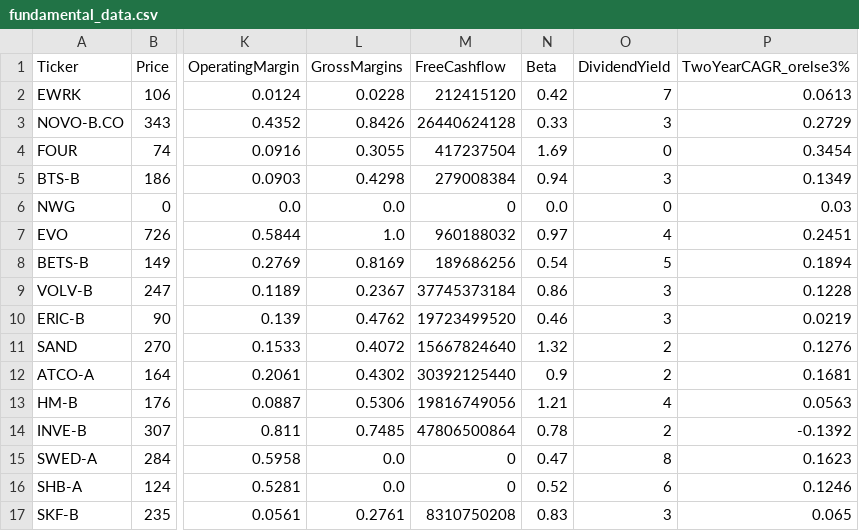
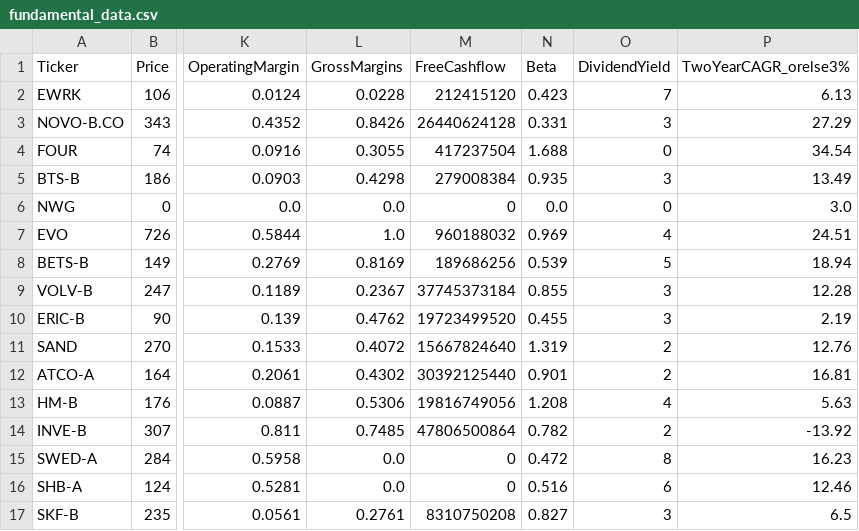
Before and after one commit to cb2cb/cb-machinelearning, a CSV file: fundamental_data.csv, drawn as a sheet; only a part is shown, gaps mark what is left out; the diff covers the shown part only; the diff names each change by its address in the sheet, - before the commit and + after, or states it on an @@ line.

Commit message:
Update fundamental_data.csv with new metrics
Updated financial metrics for various tickers in the CSV file.

```diff
--- a/fundamental_data.csv
+++ b/fundamental_data.csv
-N2 (Beta): 0.42
+N2 (Beta): 0.423
-P2 (TwoYearCAGR_orelse3%): 0.0613
+P2 (TwoYearCAGR_orelse3%): 6.13
-N3 (Beta): 0.33
+N3 (Beta): 0.331
-P3 (TwoYearCAGR_orelse3%): 0.2729
+P3 (TwoYearCAGR_orelse3%): 27.29
-N4 (Beta): 1.69
+N4 (Beta): 1.688
-P4 (TwoYearCAGR_orelse3%): 0.3454
+P4 (TwoYearCAGR_orelse3%): 34.54
-N5 (Beta): 0.94
+N5 (Beta): 0.935
-P5 (TwoYearCAGR_orelse3%): 0.1349
+P5 (TwoYearCAGR_orelse3%): 13.49
-P6 (TwoYearCAGR_orelse3%): 0.03
+P6 (TwoYearCAGR_orelse3%): 3.0
-N7 (Beta): 0.97
+N7 (Beta): 0.969
-P7 (TwoYearCAGR_orelse3%): 0.2451
+P7 (TwoYearCAGR_orelse3%): 24.51
-N8 (Beta): 0.54
+N8 (Beta): 0.539
-P8 (TwoYearCAGR_orelse3%): 0.1894
+P8 (TwoYearCAGR_orelse3%): 18.94
-N9 (Beta): 0.86
+N9 (Beta): 0.855
-P9 (TwoYearCAGR_orelse3%): 0.1228
+P9 (TwoYearCAGR_orelse3%): 12.28
-N10 (Beta): 0.46
+N10 (Beta): 0.455
-P10 (TwoYearCAGR_orelse3%): 0.0219
+P10 (TwoYearCAGR_orelse3%): 2.19
-N11 (Beta): 1.32
+N11 (Beta): 1.319
-P11 (TwoYearCAGR_orelse3%): 0.1276
+P11 (TwoYearCAGR_orelse3%): 12.76
-N12 (Beta): 0.9
+N12 (Beta): 0.901
-P12 (TwoYearCAGR_orelse3%): 0.1681
+P12 (TwoYearCAGR_orelse3%): 16.81
-N13 (Beta): 1.21
+N13 (Beta): 1.208
-P13 (TwoYearCAGR_orelse3%): 0.0563
+P13 (TwoYearCAGR_orelse3%): 5.63
-N14 (Beta): 0.78
+N14 (Beta): 0.782
-P14 (TwoYearCAGR_orelse3%): -0.1392
+P14 (TwoYearCAGR_orelse3%): -13.92
-N15 (Beta): 0.47
+N15 (Beta): 0.472
-P15 (TwoYearCAGR_orelse3%): 0.1623
+P15 (TwoYearCAGR_orelse3%): 16.23
-N16 (Beta): 0.52
+N16 (Beta): 0.516
-P16 (TwoYearCAGR_orelse3%): 0.1246
+P16 (TwoYearCAGR_orelse3%): 12.46
-N17 (Beta): 0.83
+N17 (Beta): 0.827
-P17 (TwoYearCAGR_orelse3%): 0.065
+P17 (TwoYearCAGR_orelse3%): 6.5
```
Also changed, not shown: 25 edited cells elsewhere in this file.
